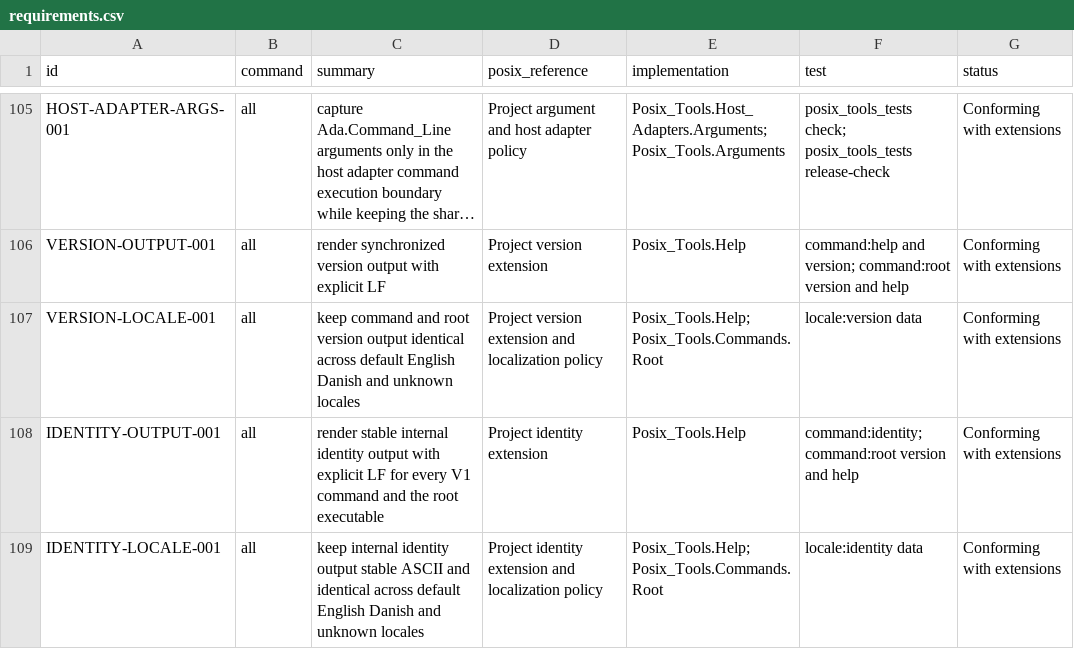
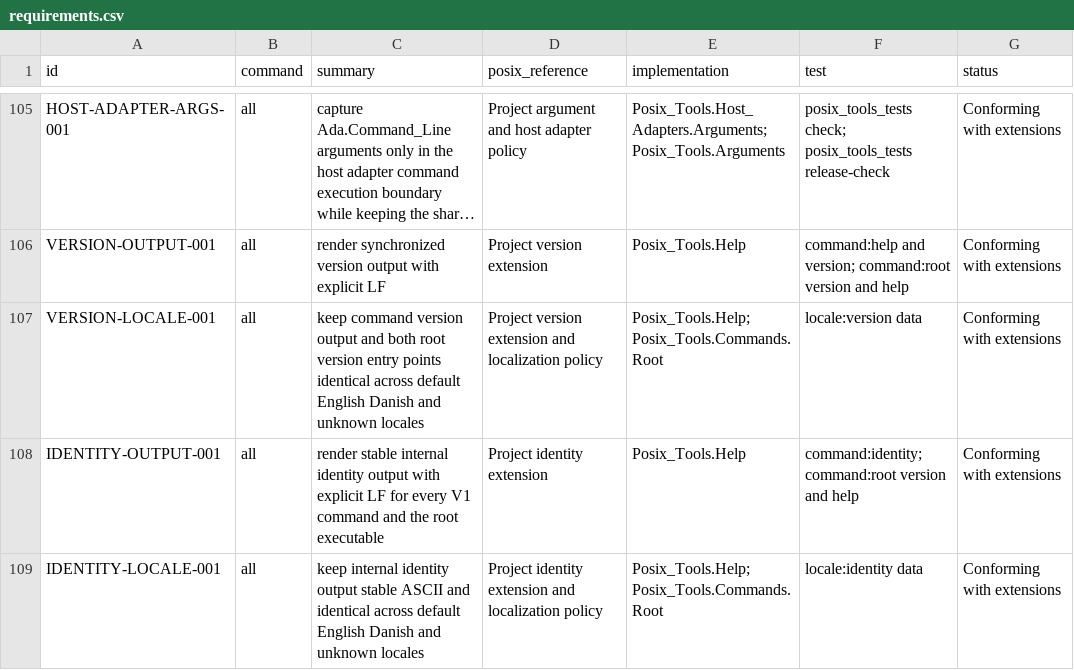
Before and after one commit to bracke/posix_tools, a CSV file: generated/requirements.csv, drawn as a sheet; only a part is shown, gaps mark what is left out; long unchanged cells end in …; the diff names each change by its address in the sheet, - before the commit and + after, or states it on an @@ line.

Commit message:
Cover root version subcommand locales

```diff
--- a/generated/requirements.csv
+++ b/generated/requirements.csv
-C107 (summary): keep command and root version output identical across…
+C107 (summary): keep command version output and both root version entry points identical across…
```
Also changed, not shown: 4 other files.
